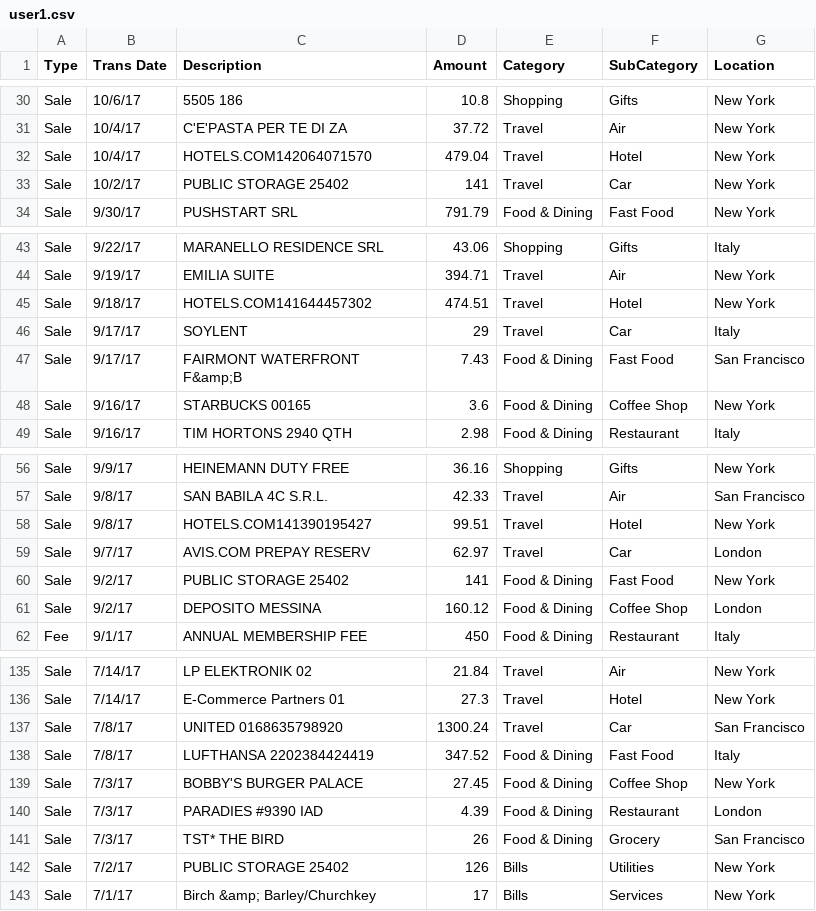
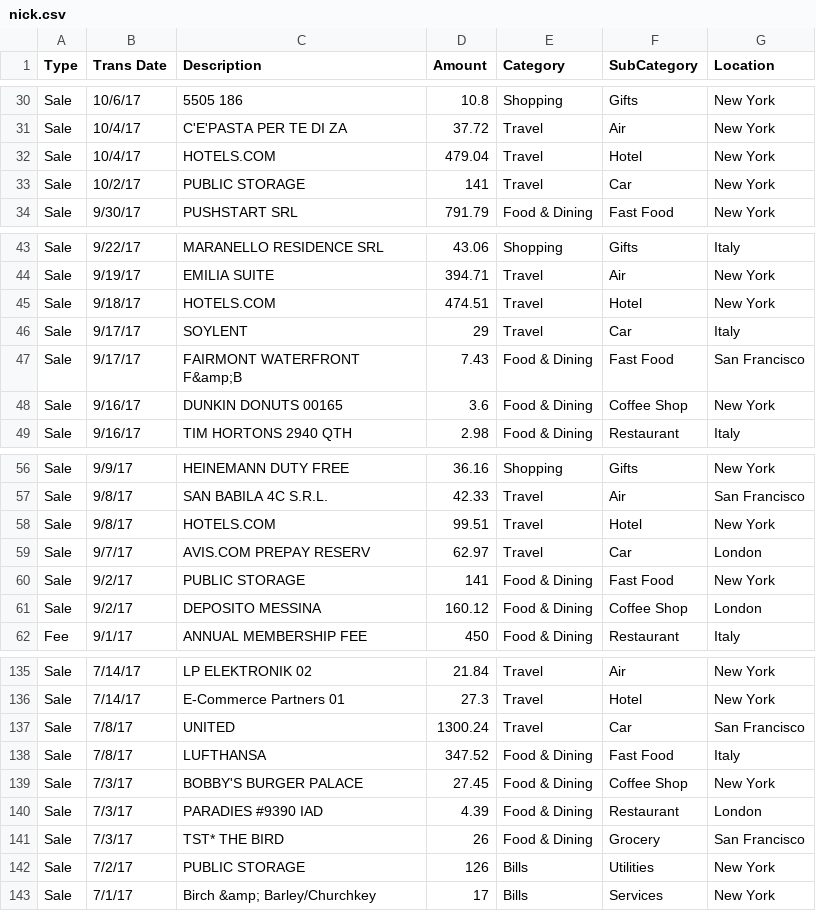
Before and after one commit to money2020/one-server, a CSV file: transactions/nick.csv (was transactions/user1.csv), drawn as a sheet; only a part is shown, gaps mark what is left out; the diff covers the shown part only.

```diff
--- a/transactions/user1.csv
+++ b/transactions/nick.csv
@@ -31,4 +31,4 @@ Sale,10/6/17,5505                  186,10.8,Shopping,Gifts,New York
 Sale,10/4/17,C'E'PASTA PER TE DI ZA,37.72,Travel,Air,New York
-Sale,10/4/17,HOTELS.COM142064071570,479.04,Travel,Hotel,New York
-Sale,10/2/17,PUBLIC STORAGE 25402,141,Travel,Car,New York
+Sale,10/4/17,HOTELS.COM,479.04,Travel,Hotel,New York
+Sale,10/2/17,PUBLIC STORAGE,141,Travel,Car,New York
 Sale,9/30/17,PUSHSTART SRL,791.79,Food & Dining,Fast Food,New York
@@ -44,6 +44,6 @@ Sale,9/22/17,MARANELLO RESIDENCE SRL,43.06,Shopping,Gifts,Italy
 Sale,9/19/17,EMILIA SUITE,394.71,Travel,Air,New York
-Sale,9/18/17,HOTELS.COM141644457302,474.51,Travel,Hotel,New York
+Sale,9/18/17,HOTELS.COM,474.51,Travel,Hotel,New York
 Sale,9/17/17,SOYLENT,29,Travel,Car,Italy
 Sale,9/17/17,FAIRMONT WATERFRONT F&amp;B,7.43,Food & Dining,Fast Food,San Francisco
-Sale,9/16/17,STARBUCKS 00165,3.6,Food & Dining,Coffee Shop,New York
+Sale,9/16/17,DUNKIN DONUTS 00165,3.6,Food & Dining,Coffee Shop,New York
 Sale,9/16/17,TIM HORTONS 2940 QTH,2.98,Food & Dining,Restaurant,Italy
@@ -57,5 +57,5 @@ Sale,9/9/17,HEINEMANN DUTY FREE,36.16,Shopping,Gifts,New York
 Sale,9/8/17,SAN BABILA 4C S.R.L.,42.33,Travel,Air,San Francisco
-Sale,9/8/17,HOTELS.COM141390195427,99.51,Travel,Hotel,New York
+Sale,9/8/17,HOTELS.COM,99.51,Travel,Hotel,New York
 Sale,9/7/17,AVIS.COM PREPAY RESERV,62.97,Travel,Car,London
-Sale,9/2/17,PUBLIC STORAGE 25402,141,Food & Dining,Fast Food,New York
+Sale,9/2/17,PUBLIC STORAGE,141,Food & Dining,Fast Food,New York
 Sale,9/2/17,DEPOSITO MESSINA,160.12,Food & Dining,Coffee Shop,London
@@ -136,4 +136,4 @@ Sale,7/14/17,LP ELEKTRONIK 02,21.84,Travel,Air,New York
 Sale,7/14/17,E-Commerce Partners  01,27.3,Travel,Hotel,New York
-Sale,7/8/17,UNITED      0168635798920,1300.24,Travel,Car,San Francisco
-Sale,7/8/17,LUFTHANSA   2202384424419,347.52,Food & Dining,Fast Food,Italy
+Sale,7/8/17,UNITED,1300.24,Travel,Car,San Francisco
+Sale,7/8/17,LUFTHANSA,347.52,Food & Dining,Fast Food,Italy
 Sale,7/3/17,BOBBY'S BURGER PALACE,27.45,Food & Dining,Coffee Shop,New York
@@ -141,3 +141,3 @@ Sale,7/3/17,PARADIES #9390 IAD,4.39,Food & Dining,Restaurant,London
 Sale,7/3/17,TST* THE BIRD,26,Food & Dining,Grocery,San Francisco
-Sale,7/2/17,PUBLIC STORAGE 25402,126,Bills,Utilities,New York
+Sale,7/2/17,PUBLIC STORAGE,126,Bills,Utilities,New York
 Sale,7/1/17,Birch &amp; Barley/Churchkey,17,Bills,Services,New York
```
Also changed, not shown: 8 edited cells elsewhere in this file, 5 other files.
